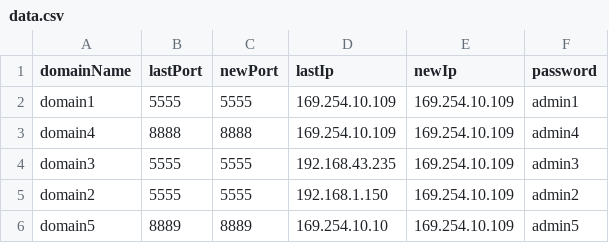
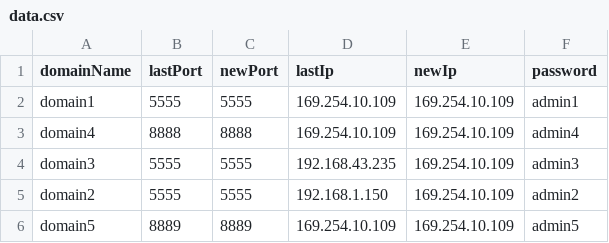
Before and after one commit to Youness-Harrizi/Dns-dynamique, a CSV file: DynamicDns/src/data.csv, drawn as a sheet.

```diff
--- a/DynamicDns/src/data.csv
+++ b/DynamicDns/src/data.csv
@@ -5,2 +5,2 @@ domain3,5555,5555,192.168.43.235,169.254.10.109,admin3
 domain2,5555,5555,192.168.1.150,169.254.10.109,admin2
-domain5,8889,8889,169.254.10.10,169.254.10.109,admin5
+domain5,8889,8889,169.254.10.109,169.254.10.109,admin5
```
Also changed, not shown: DynamicDns/out/production/DynamicDns/data.csv, 4 other files.
